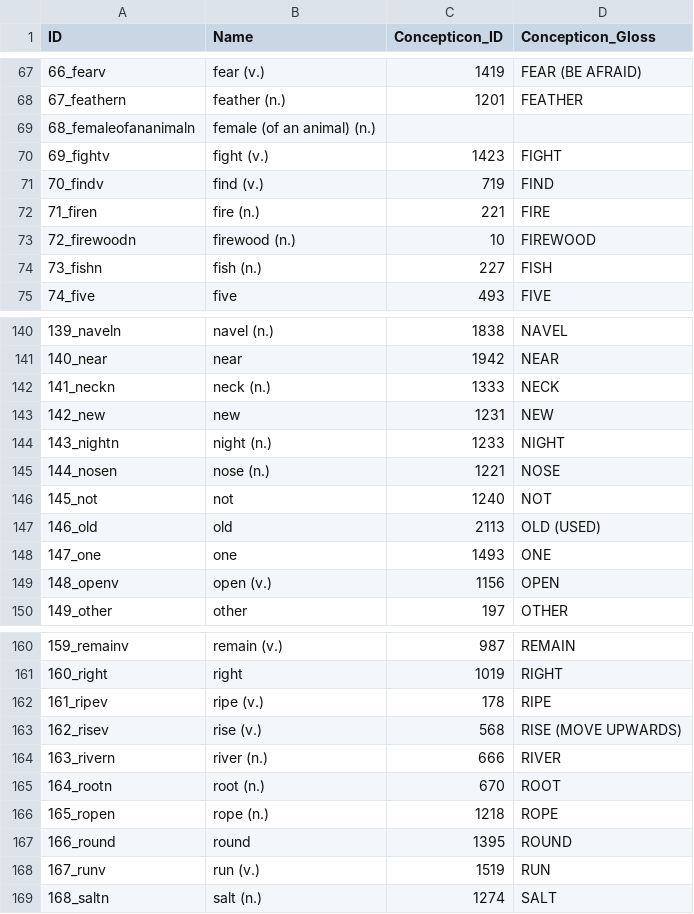
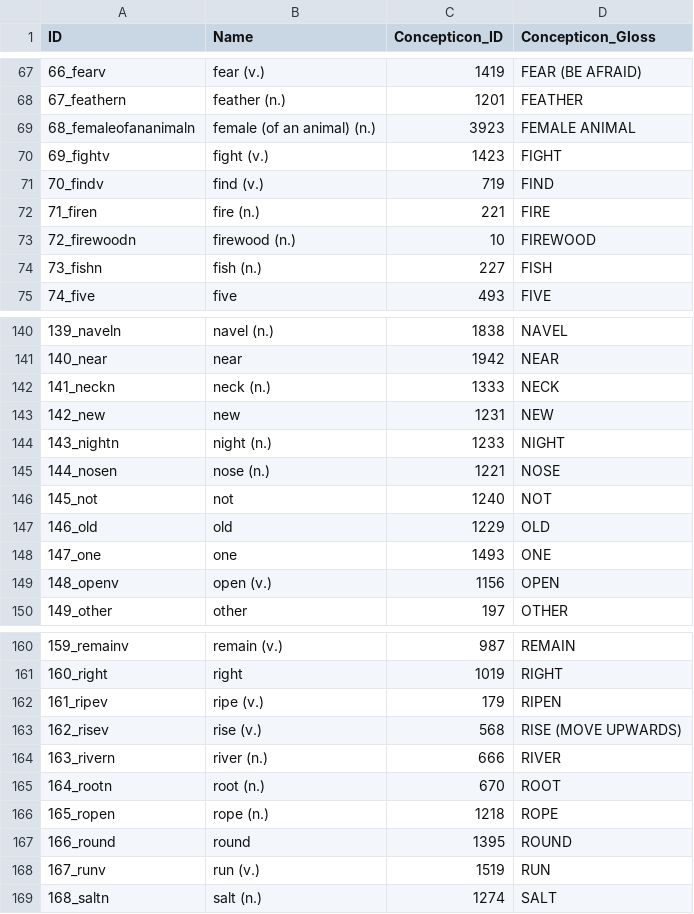
Before and after one commit to lexibank/savelyevturkic, a CSV file: cldf/parameters.csv, drawn as a sheet; only a part is shown, gaps mark what is left out.

```diff
--- a/cldf/parameters.csv
+++ b/cldf/parameters.csv
@@ -68,3 +68,3 @@ ID,Name,Concepticon_ID,Concepticon_Gloss
 67_feathern,feather (n.),1201,FEATHER
-68_femaleofananimaln,female (of an animal) (n.),,
+68_femaleofananimaln,female (of an animal) (n.),3923,FEMALE ANIMAL
 69_fightv,fight (v.),1423,FIGHT
@@ -146,3 +146,3 @@ ID,Name,Concepticon_ID,Concepticon_Gloss
 145_not,not,1240,NOT
-146_old,old,2113,OLD (USED)
+146_old,old,1229,OLD
 147_one,one,1493,ONE
@@ -161,3 +161,3 @@ ID,Name,Concepticon_ID,Concepticon_Gloss
 160_right,right,1019,RIGHT
-161_ripev,ripe (v.),178,RIPE
+161_ripev,ripe (v.),179,RIPEN
 162_risev,rise (v.),568,RISE (MOVE UPWARDS)
```
Also changed, not shown: 8 other files.
